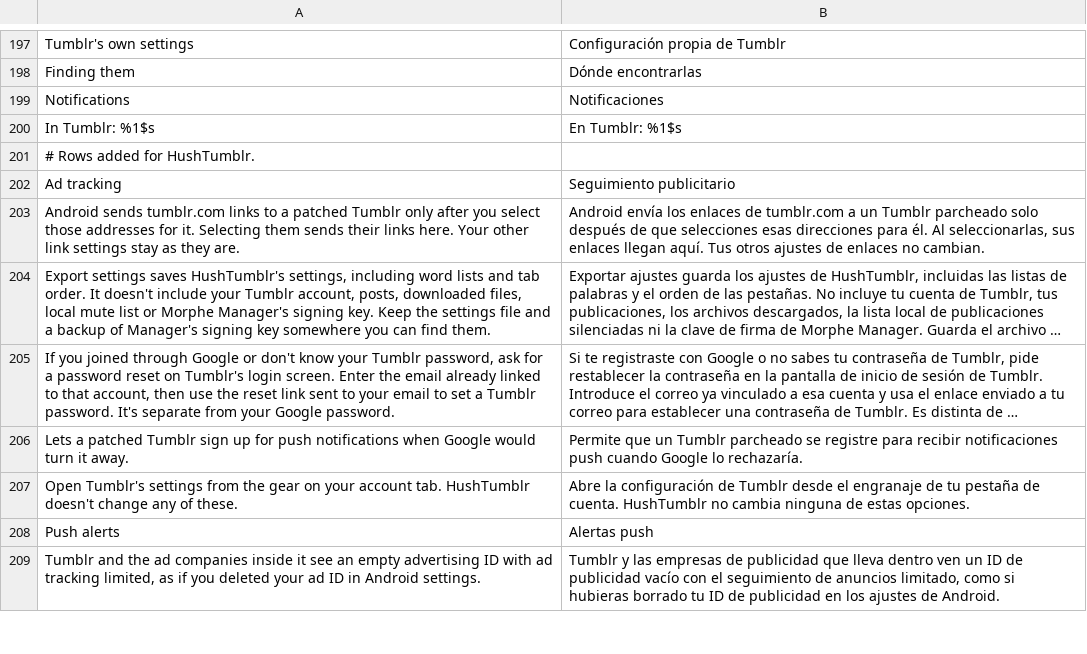
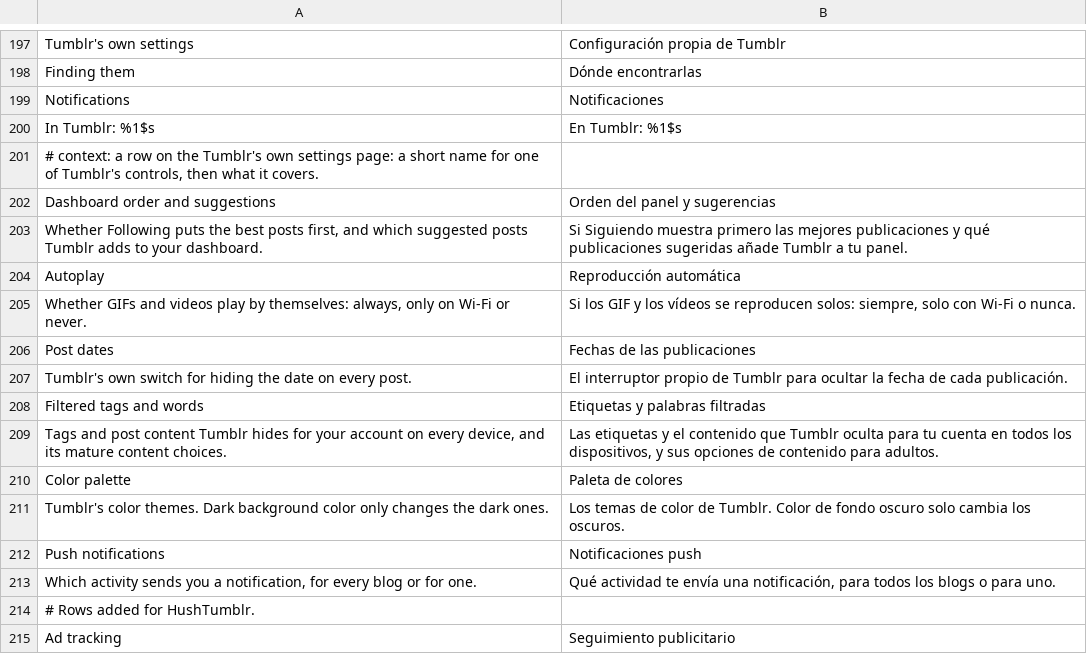
Before and after one commit to SysAdminDoc/HushTumblr, a TSV file: extensions/shared/library/src/main/l10n/es.tsv, drawn as a sheet; only a part is shown, gaps mark what is left out; the shorter side is filled out with more unchanged rows; long unchanged cells end in ….

```diff
--- a/extensions/shared/library/src/main/l10n/es.tsv
+++ b/extensions/shared/library/src/main/l10n/es.tsv
@@ -200,2 +200,15 @@ Notifications	Notificaciones
 In Tumblr: %1$s	En Tumblr: %1$s
+# context: a row on the Tumblr's own settings page: a short name for one of Tumblr's controls, then what it covers.
+Dashboard order and suggestions	Orden del panel y sugerencias
+Whether Following puts the best posts first, and which suggested posts Tumblr adds to your dashboard.	Si Siguiendo muestra primero las mejores publicaciones y qué publicaciones sugeridas añade Tumblr a tu panel.
+Autoplay	Reproducción automática
+Whether GIFs and videos play by themselves: always, only on Wi-Fi or never.	Si los GIF y los vídeos se reproducen solos: siempre, solo con Wi-Fi o nunca.
+Post dates	Fechas de las publicaciones
+Tumblr's own switch for hiding the date on every post.	El interruptor propio de Tumblr para ocultar la fecha de cada publicación.
+Filtered tags and words	Etiquetas y palabras filtradas
+Tags and post content Tumblr hides for your account on every device, and its mature content choices.	Las etiquetas y el contenido que Tumblr oculta para tu cuenta en todos los dispositivos, y sus opciones de contenido para adultos.
+Color palette	Paleta de colores
+Tumblr's color themes. Dark background color only changes the dark ones.	Los temas de color de Tumblr. Color de fondo oscuro solo cambia los oscuros.
+Push notifications	Notificaciones push
+Which activity sends you a notification, for every blog or for one.	Qué actividad te envía una notificación, para todos los blogs o para uno.
 # Rows added for HushTumblr.
```
Also changed, not shown: extensions/shared/library/src/main/l10n/de.tsv, extensions/shared/library/src/main/l10n/in.tsv, 6 other files.
